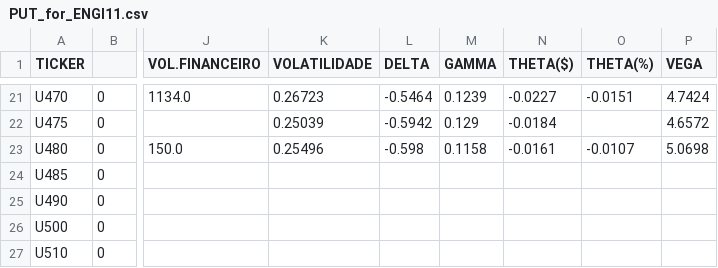
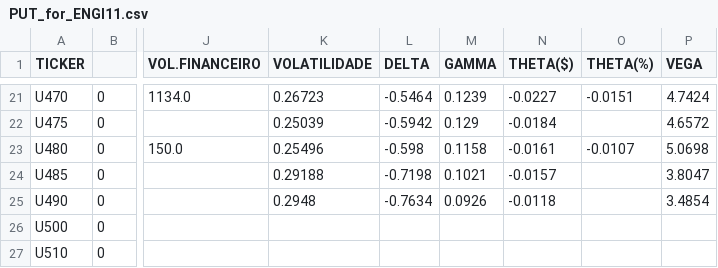
Before and after one commit to guiworldtv/Py_bovespa, a CSV file: src/data/PUT_for_ENGI11.csv, drawn as a sheet; only a part is shown, gaps mark what is left out; the diff names each change by its address in the sheet, - before the commit and + after, or states it on an @@ line.

```diff
--- a/src/data/PUT_for_ENGI11.csv
+++ b/src/data/PUT_for_ENGI11.csv
-K24 (VOLATILIDADE): (empty)
+K24 (VOLATILIDADE): 0.29188
-L24 (DELTA): (empty)
+L24 (DELTA): -0.7198
-M24 (GAMMA): (empty)
+M24 (GAMMA): 0.1021
-N24 (THETA($)): (empty)
+N24 (THETA($)): -0.0157
-P24 (VEGA): (empty)
+P24 (VEGA): 3.8047
-K25 (VOLATILIDADE): (empty)
+K25 (VOLATILIDADE): 0.2948
-L25 (DELTA): (empty)
+L25 (DELTA): -0.7634
-M25 (GAMMA): (empty)
+M25 (GAMMA): 0.0926
-N25 (THETA($)): (empty)
+N25 (THETA($)): -0.0118
-P25 (VEGA): (empty)
+P25 (VEGA): 3.4854
```
Also changed, not shown: src/data/CALL_for_CSNA3.csv, src/data/CALL_for_EQTL3.csv, 19 other files.
